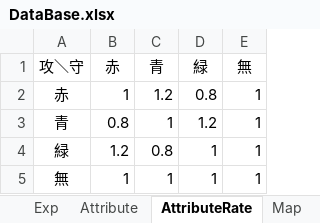
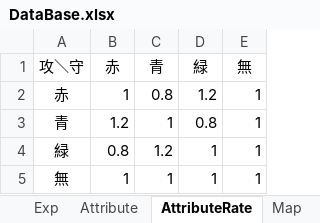
Before and after one commit to nagisa2039/Commander, an Excel workbook: Resource/DataBase/DataBase.xlsx, sheet AttributeRate, drawn as a sheet; values as stored, in another font and other column widths than the file's, no borders; the diff names each change by its address in the sheet, - before the commit and + after, or states it on an @@ line.

```diff
--- a/Resource/DataBase/DataBase.xlsx (sheet AttributeRate)
+++ b/Resource/DataBase/DataBase.xlsx (sheet AttributeRate)
-C2 (青): 1.2
+C2 (青): 0.8
-D2 (緑): 0.8
+D2 (緑): 1.2
-B3 (赤): 0.8
+B3 (赤): 1.2
-D3 (緑): 1.2
+D3 (緑): 0.8
-B4 (赤): 1.2
+B4 (赤): 0.8
-C4 (青): 0.8
+C4 (青): 1.2
```
Also changed, not shown: sheet Charactor, 5 other files.
